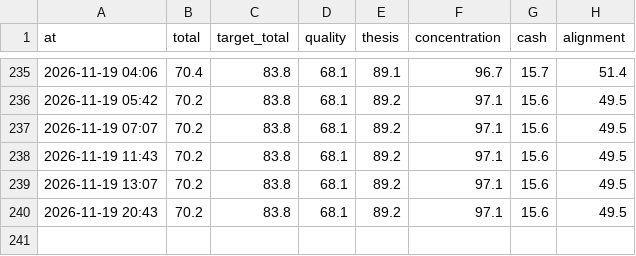
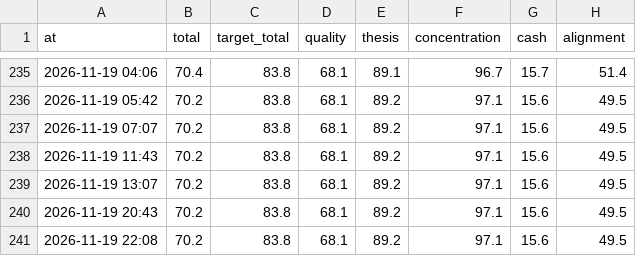
Before and after one commit to hwichan94/investment-desk, a CSV file: reports/score-history.csv, drawn as a sheet; only a part is shown, gaps mark what is left out.

```diff
--- a/reports/score-history.csv
+++ b/reports/score-history.csv
@@ -240 +240,2 @@ at,total,target_total,quality,thesis,concentration,cash,alignment
 2026-11-19 20:43,70.2,83.8,68.1,89.2,97.1,15.6,49.5
+2026-11-19 22:08,70.2,83.8,68.1,89.2,97.1,15.6,49.5
```
Also changed, not shown: 8 other files.
